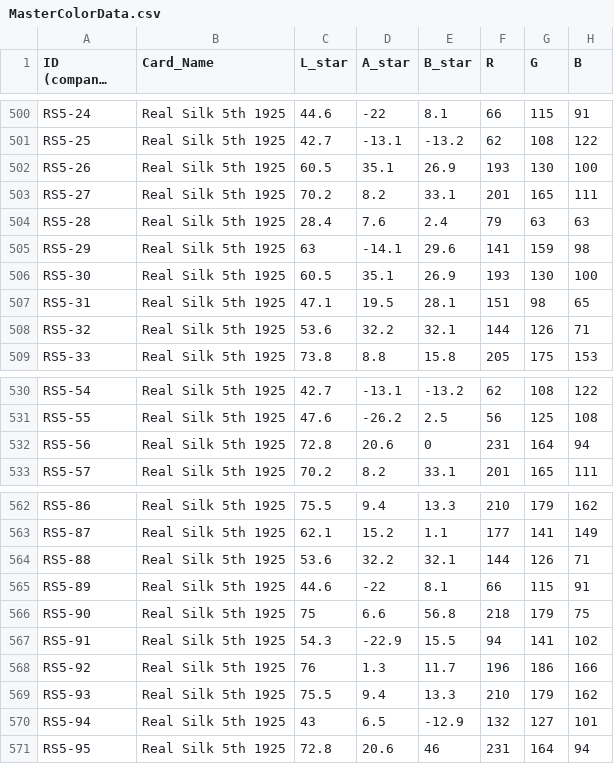
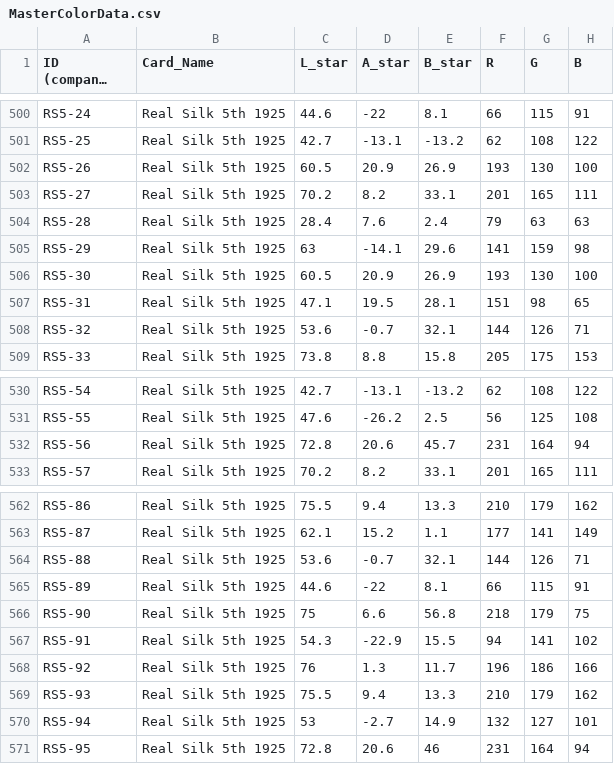
Before and after one commit to akjorns/color-viewer-app, a CSV file: MasterColorData.csv, drawn as a sheet; only a part is shown, gaps mark what is left out; long unchanged cells end in ….

Commit message:
Update MasterColorData.csv to 600

```diff
--- a/MasterColorData.csv
+++ b/MasterColorData.csv
@@ -501,3 +501,3 @@ RS5-24,Real Silk 5th 1925,44.6,-22,8.1,66,115,91
 RS5-25,Real Silk 5th 1925,42.7,-13.1,-13.2,62,108,122
-RS5-26,Real Silk 5th 1925,60.5,35.1,26.9,193,130,100
+RS5-26,Real Silk 5th 1925,60.5,20.9,26.9,193,130,100
 RS5-27,Real Silk 5th 1925,70.2,8.2,33.1,201,165,111
@@ -505,5 +505,5 @@ RS5-28,Real Silk 5th 1925,28.4,7.6,2.4,79,63,63
 RS5-29,Real Silk 5th 1925,63,-14.1,29.6,141,159,98
-RS5-30,Real Silk 5th 1925,60.5,35.1,26.9,193,130,100
+RS5-30,Real Silk 5th 1925,60.5,20.9,26.9,193,130,100
 RS5-31,Real Silk 5th 1925,47.1,19.5,28.1,151,98,65
-RS5-32,Real Silk 5th 1925,53.6,32.2,32.1,144,126,71
+RS5-32,Real Silk 5th 1925,53.6,-0.7,32.1,144,126,71
 RS5-33,Real Silk 5th 1925,73.8,8.8,15.8,205,175,153
@@ -531,3 +531,3 @@ RS5-54,Real Silk 5th 1925,42.7,-13.1,-13.2,62,108,122
 RS5-55,Real Silk 5th 1925,47.6,-26.2,2.5,56,125,108
-RS5-56,Real Silk 5th 1925,72.8,20.6,0,231,164,94
+RS5-56,Real Silk 5th 1925,72.8,20.6,45.7,231,164,94
 RS5-57,Real Silk 5th 1925,70.2,8.2,33.1,201,165,111
@@ -563,3 +563,3 @@ RS5-86,Real Silk 5th 1925,75.5,9.4,13.3,210,179,162
 RS5-87,Real Silk 5th 1925,62.1,15.2,1.1,177,141,149
-RS5-88,Real Silk 5th 1925,53.6,32.2,32.1,144,126,71
+RS5-88,Real Silk 5th 1925,53.6,-0.7,32.1,144,126,71
 RS5-89,Real Silk 5th 1925,44.6,-22,8.1,66,115,91
@@ -569,3 +569,3 @@ RS5-92,Real Silk 5th 1925,76,1.3,11.7,196,186,166
 RS5-93,Real Silk 5th 1925,75.5,9.4,13.3,210,179,162
-RS5-94,Real Silk 5th 1925,43,6.5,-12.9,132,127,101
+RS5-94,Real Silk 5th 1925,53,-2.7,14.9,132,127,101
 RS5-95,Real Silk 5th 1925,72.8,20.6,46,231,164,94
```
